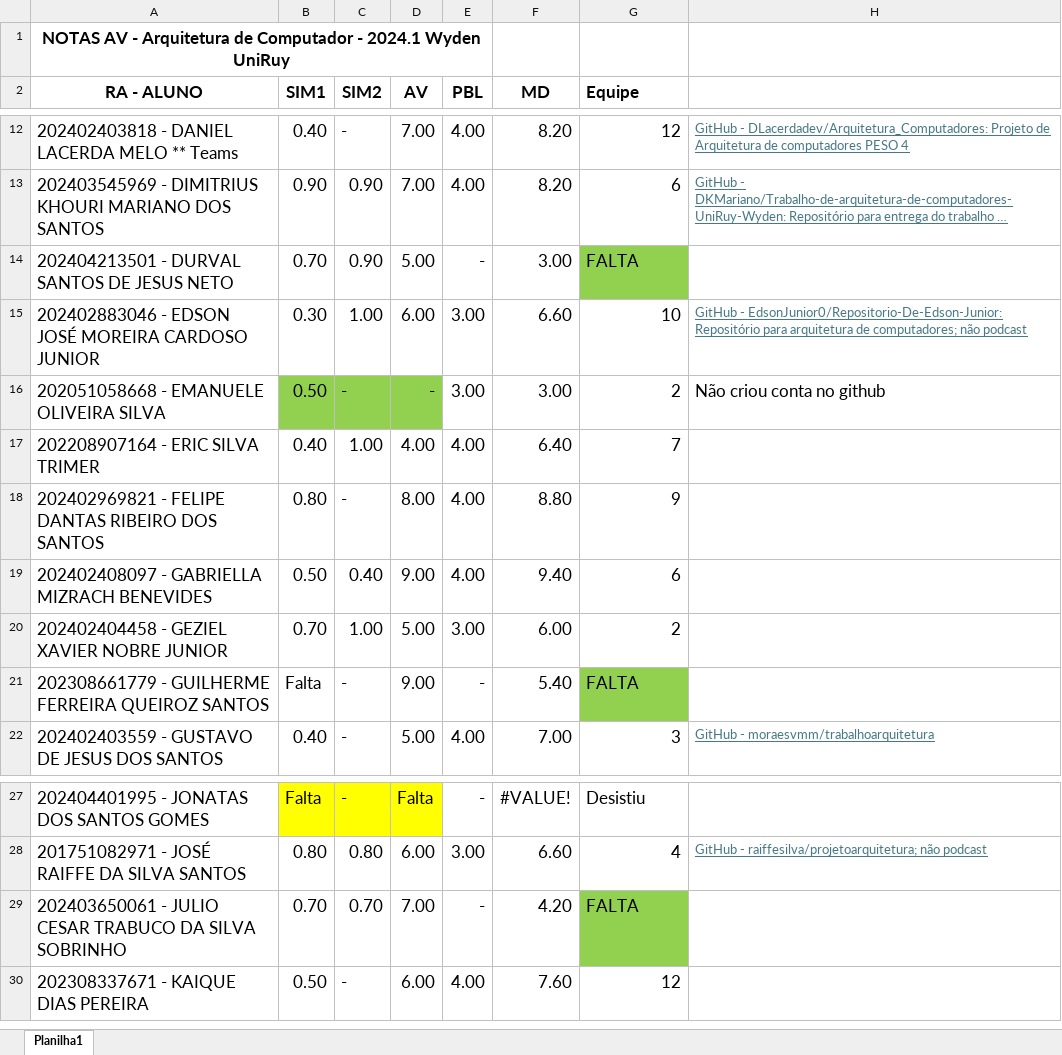
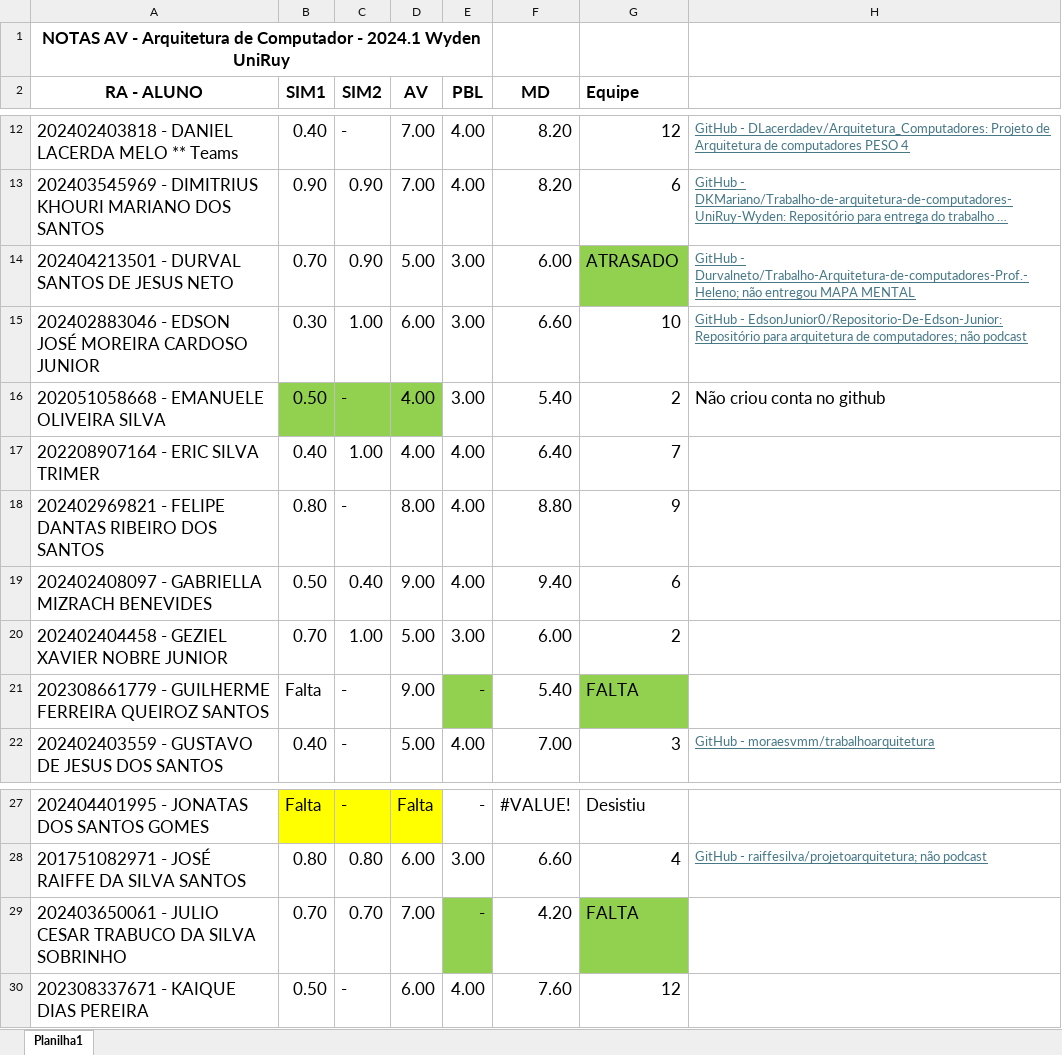
Before and after one commit to CloudEducationBrazil/WydenArquiteturaComputadores, an Excel workbook: 03 Assessments/NOTAS AV - Arquitetura de Computador - 2024.1 Wyden UniRuy.xlsx, sheet Planilha1, drawn as a sheet; only a part is shown, gaps mark what is left out; long unchanged cells end in …; values as stored, in another font and other column widths than the file's, no borders; the diff names each change by its address in the sheet, - before the commit and + after, or states it on an @@ line.

Commit message:
AV Arq de Comput ...... 06Jun2024

```diff
--- a/03 Assessments/NOTAS AV - Arquitetura de Computador - 2024.1 Wyden UniRuy.xlsx (sheet Planilha1)
+++ b/03 Assessments/NOTAS AV - Arquitetura de Computador - 2024.1 Wyden UniRuy.xlsx (sheet Planilha1)
-E14 (PBL): -
+E14 (PBL): 3.00
-F14 (MD): 3.00
+F14 (MD): 6.00
-G14 (Equipe): FALTA
+G14 (Equipe): ATRASADO
-H14: (empty)
+H14: GitHub - Durvalneto/Trabalho-Arquitetura-de-computadores-Prof.-Heleno; não entregou MAPA MENTAL
-D16 (AV): -
+D16 (AV): 4.00
-F16 (MD): 3.00
+F16 (MD): 5.40
-E21 fill: none
+E21 fill: #92D050
-E29 fill: none
+E29 fill: #92D050
```
